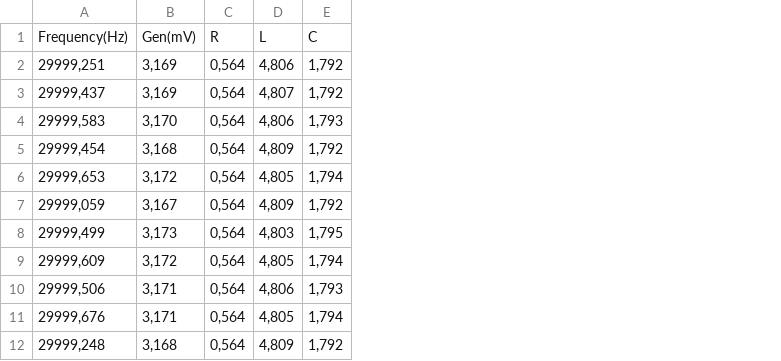
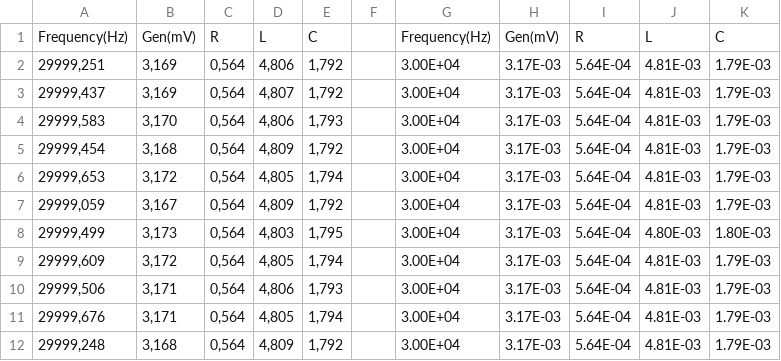
Before and after one commit to Feyn-23/Lab-II, a CSV file: data/actual data/Constant frequency/freq30kHz.csv, drawn as a sheet; only a part is shown; the diff names each change by its address in the sheet, - before the commit and + after, or states it on an @@ line.

Commit message:
Data formatting.

```diff
--- a/data/actual data/Constant frequency/freq30kHz.csv
+++ b/data/actual data/Constant frequency/freq30kHz.csv
+column F, empty
+column G, rows 1-12: Frequency(Hz) | 3.00E+04 | 3.00E+04 | 3.00E+04 | 3.00E+04 | 3.00E+04 | 3.00E+04 | 3.00E+04 | 3.00E+04 | 3.00E+04 | 3.00E+04 | 3.00E+04
+column H, rows 1-12: Gen(mV) | 3.17E-03 | 3.17E-03 | 3.17E-03 | 3.17E-03 | 3.17E-03 | 3.17E-03 | 3.17E-03 | 3.17E-03 | 3.17E-03 | 3.17E-03 | 3.17E-03
+column I, rows 1-12: R | 5.64E-04 | 5.64E-04 | 5.64E-04 | 5.64E-04 | 5.64E-04 | 5.64E-04 | 5.64E-04 | 5.64E-04 | 5.64E-04 | 5.64E-04 | 5.64E-04
+column J, rows 1-12: L | 4.81E-03 | 4.81E-03 | 4.81E-03 | 4.81E-03 | 4.81E-03 | 4.81E-03 | 4.80E-03 | 4.81E-03 | 4.81E-03 | 4.81E-03 | 4.81E-03
+column K, rows 1-12: C | 1.79E-03 | 1.79E-03 | 1.79E-03 | 1.79E-03 | 1.79E-03 | 1.79E-03 | 1.80E-03 | 1.79E-03 | 1.79E-03 | 1.79E-03 | 1.79E-03
```
Also changed, not shown: data/actual data/Constant frequency/freq20kHz.csv, data/actual data/Constant frequency/phases20kHz.csv, 12 other files.
